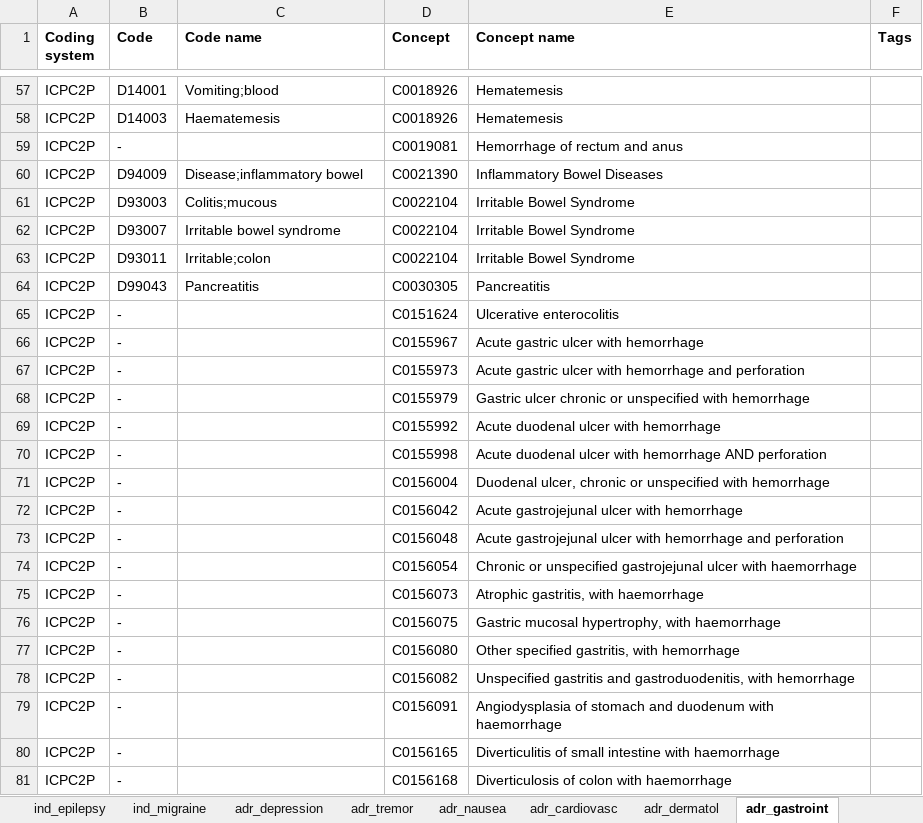
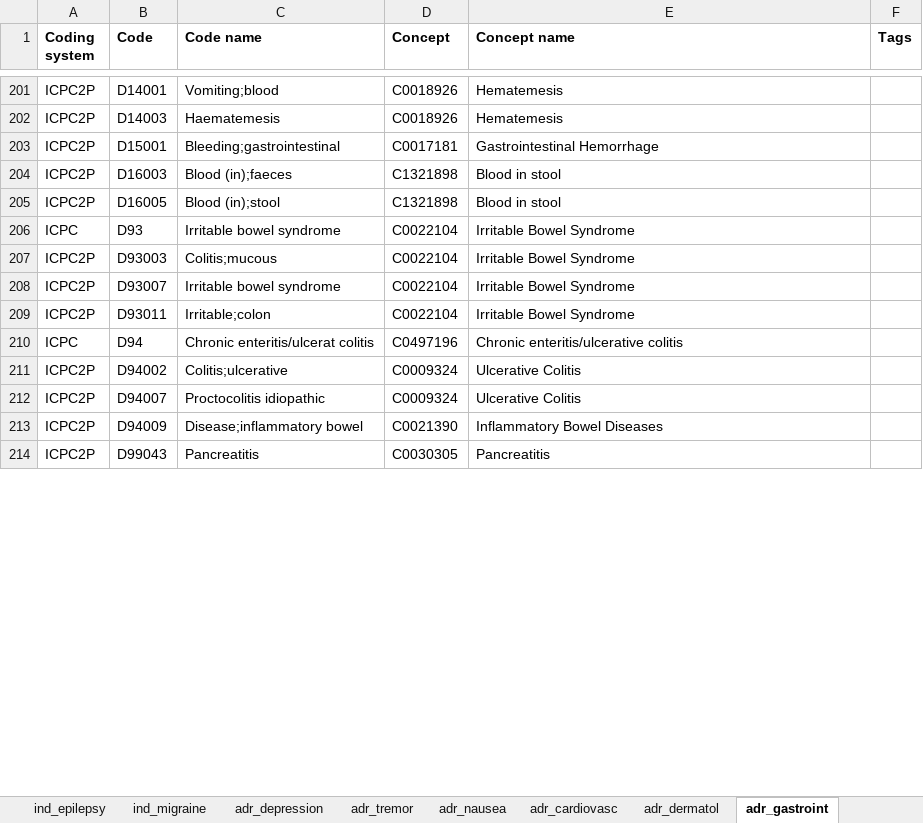
Before and after one commit to madziag/LOT4STUDIES, an Excel workbook: DEVELOPMENT/LOT4_scripts/p_steps/CodeLists/Lot4_completediagnosis_codelist_20211110.xlsx, sheet adr_gastroint, drawn as a sheet; only a part is shown, gaps mark what is left out; values as stored, in another font and other column widths than the file's, no borders; removed rows and columns are numbered as before the commit, all else as after; the diff covers the shown part only; the diff names each change by its address in the sheet, - before the commit and + after, or states it on an @@ line.

```diff
--- a/DEVELOPMENT/LOT4_scripts/p_steps/CodeLists/Lot4_completediagnosis_codelist_20211110.xlsx (sheet adr_gastroint)
+++ b/DEVELOPMENT/LOT4_scripts/p_steps/CodeLists/Lot4_completediagnosis_codelist_20211110.xlsx (sheet adr_gastroint)
-B203 (Code): -
+B203 (Code): D15001
-C203 (Code name): (empty)
+C203 (Code name): Bleeding;gastrointestinal
-D203 (Concept): C0019081
+D203 (Concept): C0017181
-E203 (Concept name): Hemorrhage of rectum and anus
+E203 (Concept name): Gastrointestinal Hemorrhage
@@ row 98 moved to row 204: ICPC2P @@
@@ row 99 moved to row 205: ICPC2P @@
@@ row 491 moved to row 206: ICPC @@
@@ row 525 moved to row 210: ICPC @@
@@ row 52 moved to row 211: ICPC2P @@
@@ row 53 moved to row 212: ICPC2P @@
@@ row 60 moved to row 213: ICPC2P @@
-row 65: ICPC2P | - |  | C0151624 | Ulcerative enterocolitis
-row 66: ICPC2P | - |  | C0155967 | Acute gastric ulcer with hemorrhage
-row 67: ICPC2P | - |  | C0155973 | Acute gastric ulcer with hemorrhage and perforation
-row 68: ICPC2P | - |  | C0155979 | Gastric ulcer chronic or unspecified with hemorrhage
-row 69: ICPC2P | - |  | C0155992 | Acute duodenal ulcer with hemorrhage
-row 70: ICPC2P | - |  | C0155998 | Acute duodenal ulcer with hemorrhage AND perforation
-row 71: ICPC2P | - |  | C0156004 | Duodenal ulcer, chronic or unspecified with hemorrhage
-row 72: ICPC2P | - |  | C0156042 | Acute gastrojejunal ulcer with hemorrhage
-row 73: ICPC2P | - |  | C0156048 | Acute gastrojejunal ulcer with hemorrhage and perforation
-row 74: ICPC2P | - |  | C0156054 | Chronic or unspecified gastrojejunal ulcer with haemorrhage
-row 75: ICPC2P | - |  | C0156073 | Atrophic gastritis, with haemorrhage
-row 76: ICPC2P | - |  | C0156075 | Gastric mucosal hypertrophy, with haemorrhage
-row 77: ICPC2P | - |  | C0156080 | Other specified gastritis, with hemorrhage
-row 78: ICPC2P | - |  | C0156082 | Unspecified gastritis and gastroduodenitis, with hemorrhage
-row 79: ICPC2P | - |  | C0156091 | Angiodysplasia of stomach and duodenum with haemorrhage
-row 80: ICPC2P | - |  | C0156165 | Diverticulitis of small intestine with haemorrhage
-row 81: ICPC2P | - |  | C0156168 | Diverticulosis of colon with haemorrhage
```
Also changed, not shown: 208 removed rows, 245 moved rows and 16 edited cells elsewhere in this sheet, sheet adr_neuro, sheet adr_psych, sheet adr_depression, sheet sterility, sheet ind_epilepsy, sheet adr_opthal, 15 more sheets, 8 other files.
